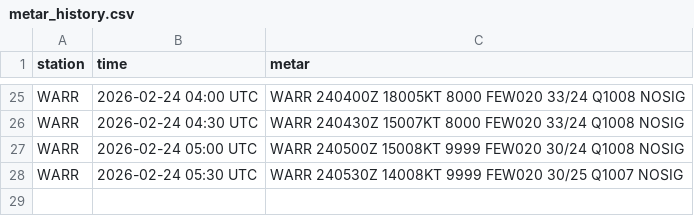
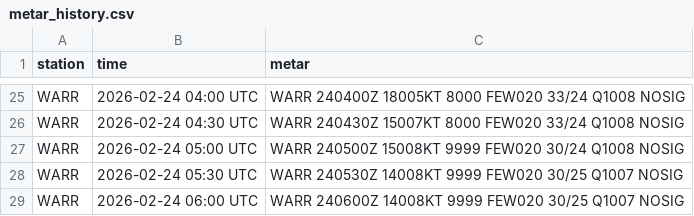
Before and after one commit to PetrucKLouxie/metarwarr, a CSV file: metar_history.csv, drawn as a sheet; only a part is shown, gaps mark what is left out; the diff names each change by its address in the sheet, - before the commit and + after, or states it on an @@ line.

```diff
--- a/metar_history.csv
+++ b/metar_history.csv
+row 29: WARR | 2026-02-24 06:00 UTC | WARR 240600Z 14008KT 9999 FEW020 30/25 Q1007 NOSIG
```
